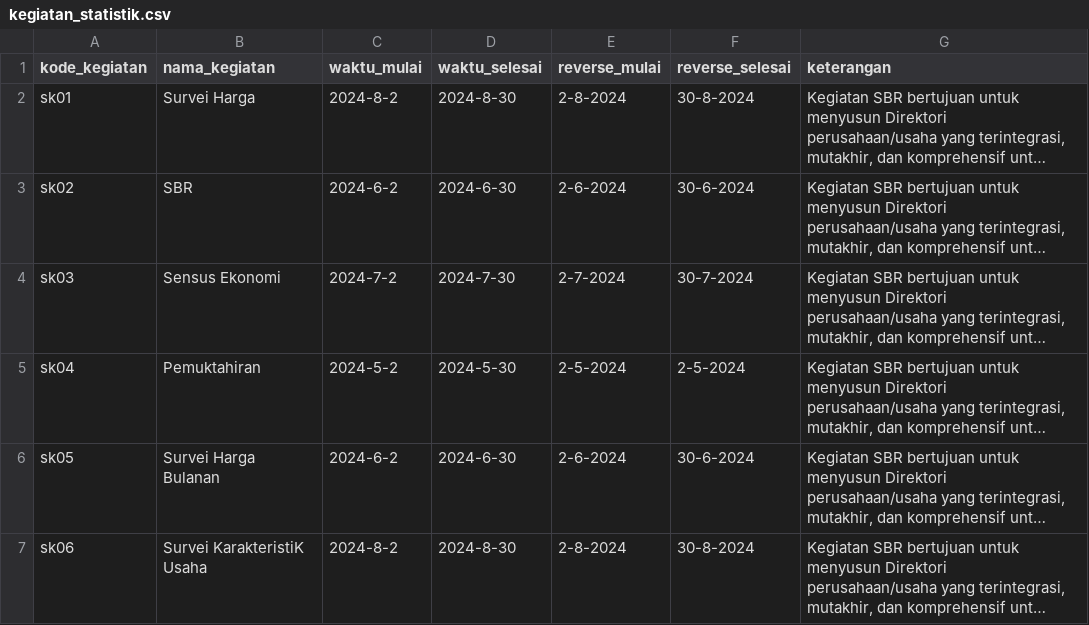
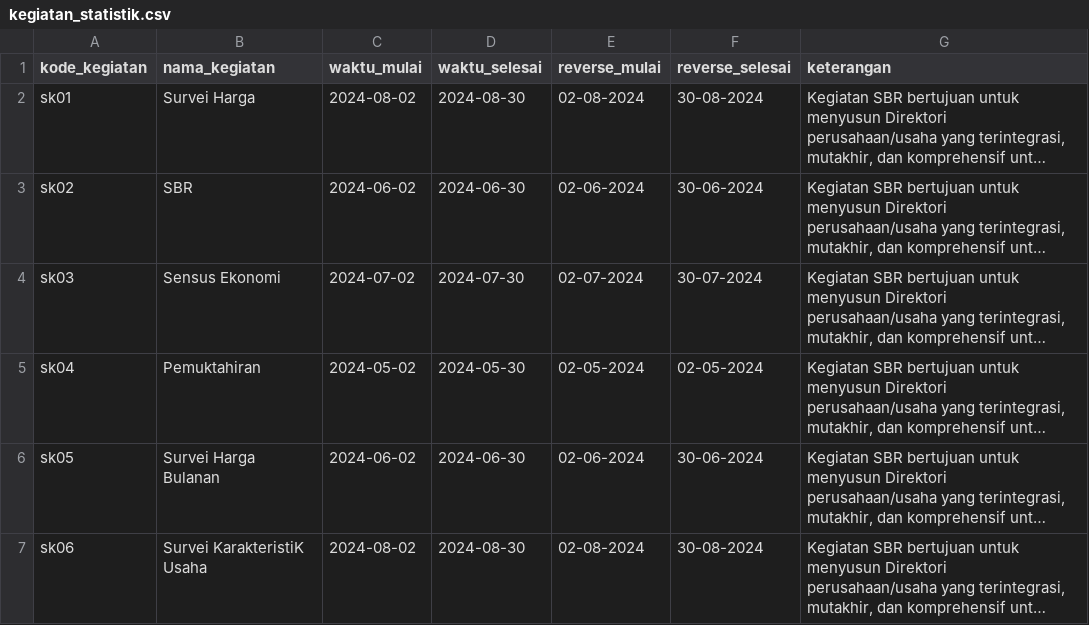
Before and after one commit to GuswanaAdv/Direktori-Perusahaan-BPS-Kota-Medan, a CSV file: database/seeders/data/kegiatan_statistik.csv, drawn as a sheet; long unchanged cells end in …; the diff names each change by its address in the sheet, - before the commit and + after, or states it on an @@ line.

Commit message:
mengaktifkan fitur menambah kegiatan statistik dan membperbaiki pengurutan tampilan kegiatan statistik berdasarkan tanggal terakhir

```diff
--- a/database/seeders/data/kegiatan_statistik.csv
+++ b/database/seeders/data/kegiatan_statistik.csv
-C2 (waktu_mulai): 2024-8-2
+C2 (waktu_mulai): 2024-08-02
-D2 (waktu_selesai): 2024-8-30
+D2 (waktu_selesai): 2024-08-30
-E2 (reverse_mulai): 2-8-2024
+E2 (reverse_mulai): 02-08-2024
-F2 (reverse_selesai): 30-8-2024
+F2 (reverse_selesai): 30-08-2024
-C3 (waktu_mulai): 2024-6-2
+C3 (waktu_mulai): 2024-06-02
-D3 (waktu_selesai): 2024-6-30
+D3 (waktu_selesai): 2024-06-30
-E3 (reverse_mulai): 2-6-2024
+E3 (reverse_mulai): 02-06-2024
-F3 (reverse_selesai): 30-6-2024
+F3 (reverse_selesai): 30-06-2024
-C4 (waktu_mulai): 2024-7-2
+C4 (waktu_mulai): 2024-07-02
-D4 (waktu_selesai): 2024-7-30
+D4 (waktu_selesai): 2024-07-30
-E4 (reverse_mulai): 2-7-2024
+E4 (reverse_mulai): 02-07-2024
-F4 (reverse_selesai): 30-7-2024
+F4 (reverse_selesai): 30-07-2024
-C5 (waktu_mulai): 2024-5-2
+C5 (waktu_mulai): 2024-05-02
-D5 (waktu_selesai): 2024-5-30
+D5 (waktu_selesai): 2024-05-30
-E5 (reverse_mulai): 2-5-2024
+E5 (reverse_mulai): 02-05-2024
-F5 (reverse_selesai): 2-5-2024
+F5 (reverse_selesai): 02-05-2024
-C6 (waktu_mulai): 2024-6-2
+C6 (waktu_mulai): 2024-06-02
-D6 (waktu_selesai): 2024-6-30
+D6 (waktu_selesai): 2024-06-30
-E6 (reverse_mulai): 2-6-2024
+E6 (reverse_mulai): 02-06-2024
-F6 (reverse_selesai): 30-6-2024
+F6 (reverse_selesai): 30-06-2024
-C7 (waktu_mulai): 2024-8-2
+C7 (waktu_mulai): 2024-08-02
-D7 (waktu_selesai): 2024-8-30
+D7 (waktu_selesai): 2024-08-30
-E7 (reverse_mulai): 2-8-2024
+E7 (reverse_mulai): 02-08-2024
-F7 (reverse_selesai): 30-8-2024
+F7 (reverse_selesai): 30-08-2024
```
Also changed, not shown: 7 other files.
